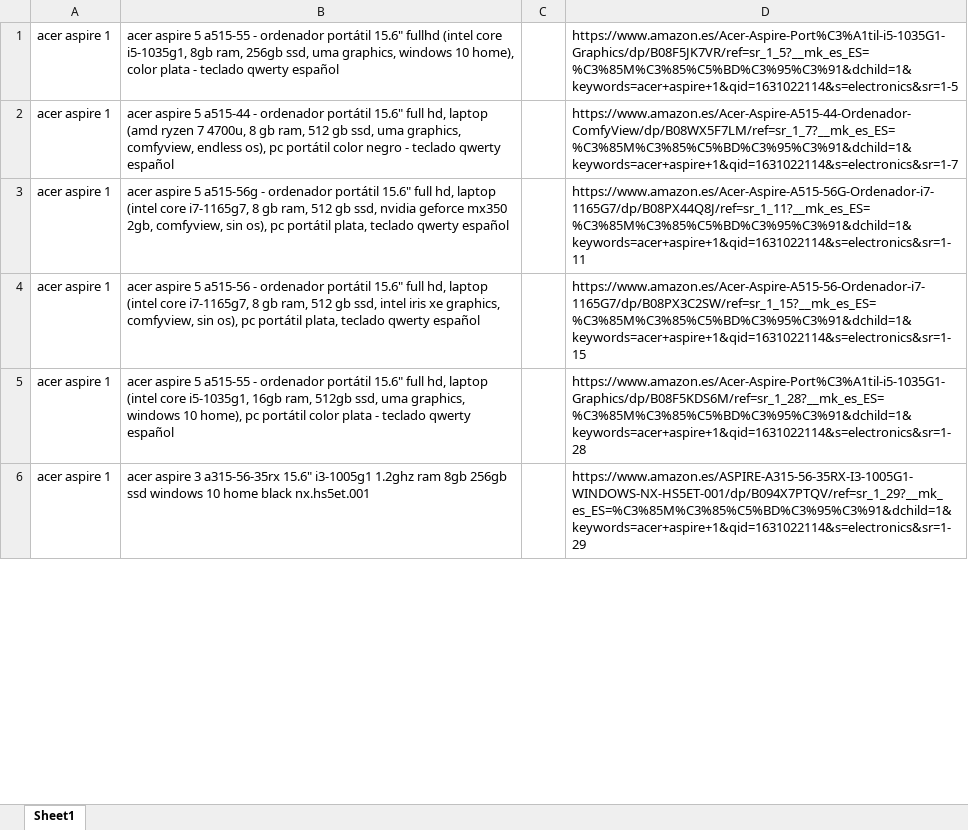
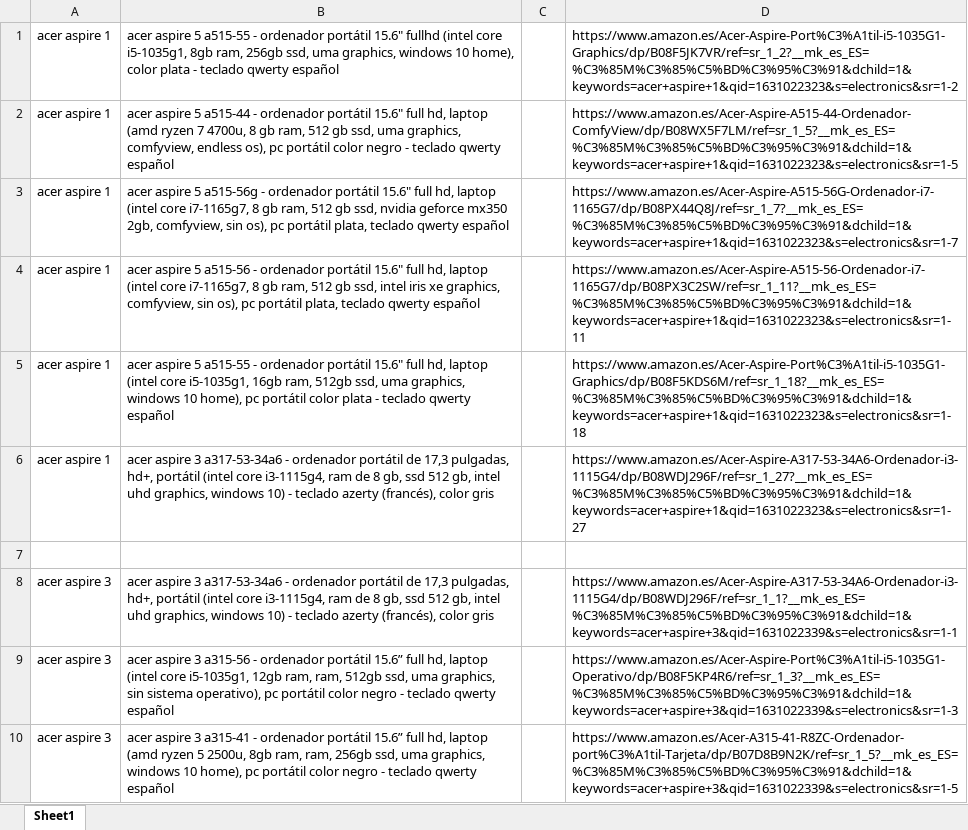
Before and after one commit to Cash-coder/Amazon-Images-Downloader, an Excel workbook: tablets_matches.xlsx, sheet Sheet1, drawn as a sheet; only a part is shown; values as stored, in another font and other column widths than the file's, no borders; the diff covers the shown part only; the diff names each change by its address in the sheet, - before the commit and + after, or states it on an @@ line.

Commit message:
acer done

```diff
--- a/tablets_matches.xlsx (sheet Sheet1)
+++ b/tablets_matches.xlsx (sheet Sheet1)
-D1: https://www.amazon.es/Acer-Aspire-Port%C3%A1til-i5-1035G1-Graphics/dp/B08F5JK7VR/ref=sr_1_5?__mk_es_ES=%C3%85M%C3%85%C5%BD%C3%95%C3%91&dchild=1&keywords=acer+aspire+1&qid=1631022114&s=electronics&sr=1-5
+D1: https://www.amazon.es/Acer-Aspire-Port%C3%A1til-i5-1035G1-Graphics/dp/B08F5JK7VR/ref=sr_1_2?__mk_es_ES=%C3%85M%C3%85%C5%BD%C3%95%C3%91&dchild=1&keywords=acer+aspire+1&qid=1631022323&s=electronics&sr=1-2
-D2: https://www.amazon.es/Acer-Aspire-A515-44-Ordenador-ComfyView/dp/B08WX5F7LM/ref=sr_1_7?__mk_es_ES=%C3%85M%C3%85%C5%BD%C3%95%C3%91&dchild=1&keywords=acer+aspire+1&qid=1631022114&s=electronics&sr=1-7
+D2: https://www.amazon.es/Acer-Aspire-A515-44-Ordenador-ComfyView/dp/B08WX5F7LM/ref=sr_1_5?__mk_es_ES=%C3%85M%C3%85%C5%BD%C3%95%C3%91&dchild=1&keywords=acer+aspire+1&qid=1631022323&s=electronics&sr=1-5
-D3: https://www.amazon.es/Acer-Aspire-A515-56G-Ordenador-i7-1165G7/dp/B08PX44Q8J/ref=sr_1_11?__mk_es_ES=%C3%85M%C3%85%C5%BD%C3%95%C3%91&dchild=1&keywords=acer+aspire+1&qid=1631022114&s=electronics&sr=1-11
+D3: https://www.amazon.es/Acer-Aspire-A515-56G-Ordenador-i7-1165G7/dp/B08PX44Q8J/ref=sr_1_7?__mk_es_ES=%C3%85M%C3%85%C5%BD%C3%95%C3%91&dchild=1&keywords=acer+aspire+1&qid=1631022323&s=electronics&sr=1-7
-D4: https://www.amazon.es/Acer-Aspire-A515-56-Ordenador-i7-1165G7/dp/B08PX3C2SW/ref=sr_1_15?__mk_es_ES=%C3%85M%C3%85%C5%BD%C3%95%C3%91&dchild=1&keywords=acer+aspire+1&qid=1631022114&s=electronics&sr=1-15
+D4: https://www.amazon.es/Acer-Aspire-A515-56-Ordenador-i7-1165G7/dp/B08PX3C2SW/ref=sr_1_11?__mk_es_ES=%C3%85M%C3%85%C5%BD%C3%95%C3%91&dchild=1&keywords=acer+aspire+1&qid=1631022323&s=electronics&sr=1-11
-D5: https://www.amazon.es/Acer-Aspire-Port%C3%A1til-i5-1035G1-Graphics/dp/B08F5KDS6M/ref=sr_1_28?__mk_es_ES=%C3%85M%C3%85%C5%BD%C3%95%C3%91&dchild=1&keywords=acer+aspire+1&qid=1631022114&s=electronics&sr=1-28
+D5: https://www.amazon.es/Acer-Aspire-Port%C3%A1til-i5-1035G1-Graphics/dp/B08F5KDS6M/ref=sr_1_18?__mk_es_ES=%C3%85M%C3%85%C5%BD%C3%95%C3%91&dchild=1&keywords=acer+aspire+1&qid=1631022323&s=electronics&sr=1-18
-B6: …aspire 3 a315-56-35rx 15.6" i3-1005g1 1.2ghz ram 8gb 256gb ssd windows 10 home black nx.hs5et.001
+B6: …aspire 3 a317-53-34a6 - ordenador portátil de 17,3 pulgadas, hd+, portátil (intel core i3-1115g4, ram de 8 gb, ssd 512 gb, intel uhd graphics, windows 10) - teclado azerty (francés), color gris
-D6: https://www.amazon.es/ASPIRE-A315-56-35RX-I3-1005G1-WINDOWS-NX-HS5ET-001/dp/B094X7PTQV/ref=sr_1_29?__mk_es_ES=%C3%85M%C3%85%C5%BD%C3%95%C3%91&dchild=1&keywords=acer+aspire+1&qid=1631022114&s=electronics&sr=1-29
+D6: https://www.amazon.es/Acer-Aspire-A317-53-34A6-Ordenador-i3-1115G4/dp/B08WDJ296F/ref=sr_1_27?__mk_es_ES=%C3%85M%C3%85%C5%BD%C3%95%C3%91&dchild=1&keywords=acer+aspire+1&qid=1631022323&s=electronics&sr=1-27
+row 7: (empty)
+row 8: acer aspire 3 | acer aspire 3 a317-53-34a6 - ordenador portátil de 17,3 pulgadas, hd+, portátil (intel core i3-1115g4, ram de 8 gb, ssd 512 gb, intel uhd graphics, windows 10) - teclado azerty (francés), color gris |  | https://www.amazon.es/Acer-Aspire-A317-53-34A6-Ordenador-i3-1115G4/dp/B08WDJ296F/ref=sr_1_1?__mk_es_ES=%C3%85M%C3%85%C5%BD%C3%95%C3%91&dchild=1&keywords=acer+aspire+3&qid=1631022339&s=electronics&sr=1-1
+row 9: acer aspire 3 | acer aspire 3 a315-56 - ordenador portátil 15.6” full hd, laptop (intel core i5-1035g1, 12gb ram, ram, 512gb ssd, uma graphics, sin sistema operativo), pc portátil color negro - teclado qwerty español |  | https://www.amazon.es/Acer-Aspire-Port%C3%A1til-i5-1035G1-Operativo/dp/B08F5KP4R6/ref=sr_1_3?__mk_es_ES=%C3%85M%C3%85%C5%BD%C3%95%C3%91&dchild=1&keywords=acer+aspire+3&qid=1631022339&s=electronics&sr=1-3
+row 10: acer aspire 3 | acer aspire 3 a315-41 - ordenador portátil 15.6” full hd, laptop (amd ryzen 5 2500u, 8gb ram, ram, 256gb ssd, uma graphics, windows 10 home), pc portátil color negro - teclado qwerty español |  | https://www.amazon.es/Acer-A315-41-R8ZC-Ordenador-port%C3%A1til-Tarjeta/dp/B07D8B9N2K/ref=sr_1_5?__mk_es_ES=%C3%85M%C3%85%C5%BD%C3%95%C3%91&dchild=1&keywords=acer+aspire+3&qid=1631022339&s=electronics&sr=1-5
```
Also changed, not shown: 126 added rows elsewhere in this sheet, acer_matches.xlsx, acer_noresults.xlsx, 2 other files.
